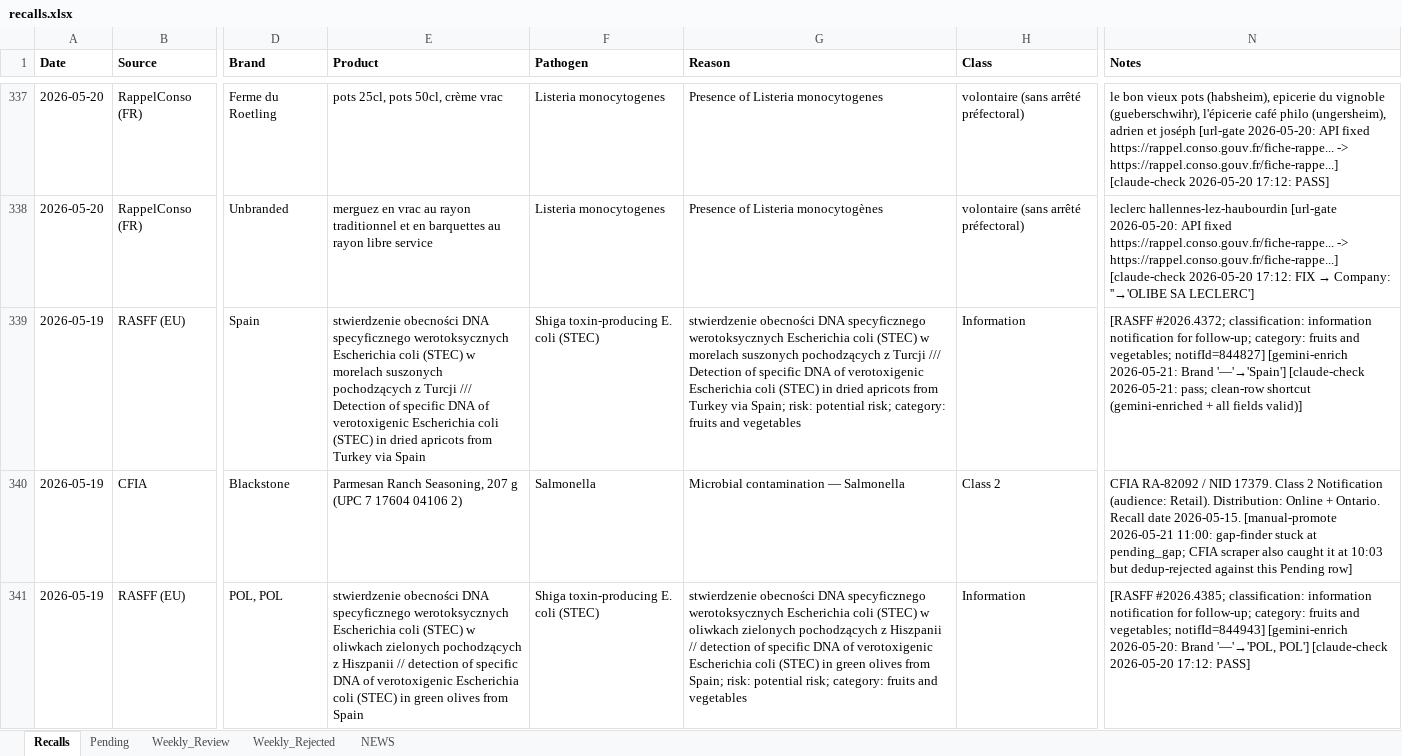
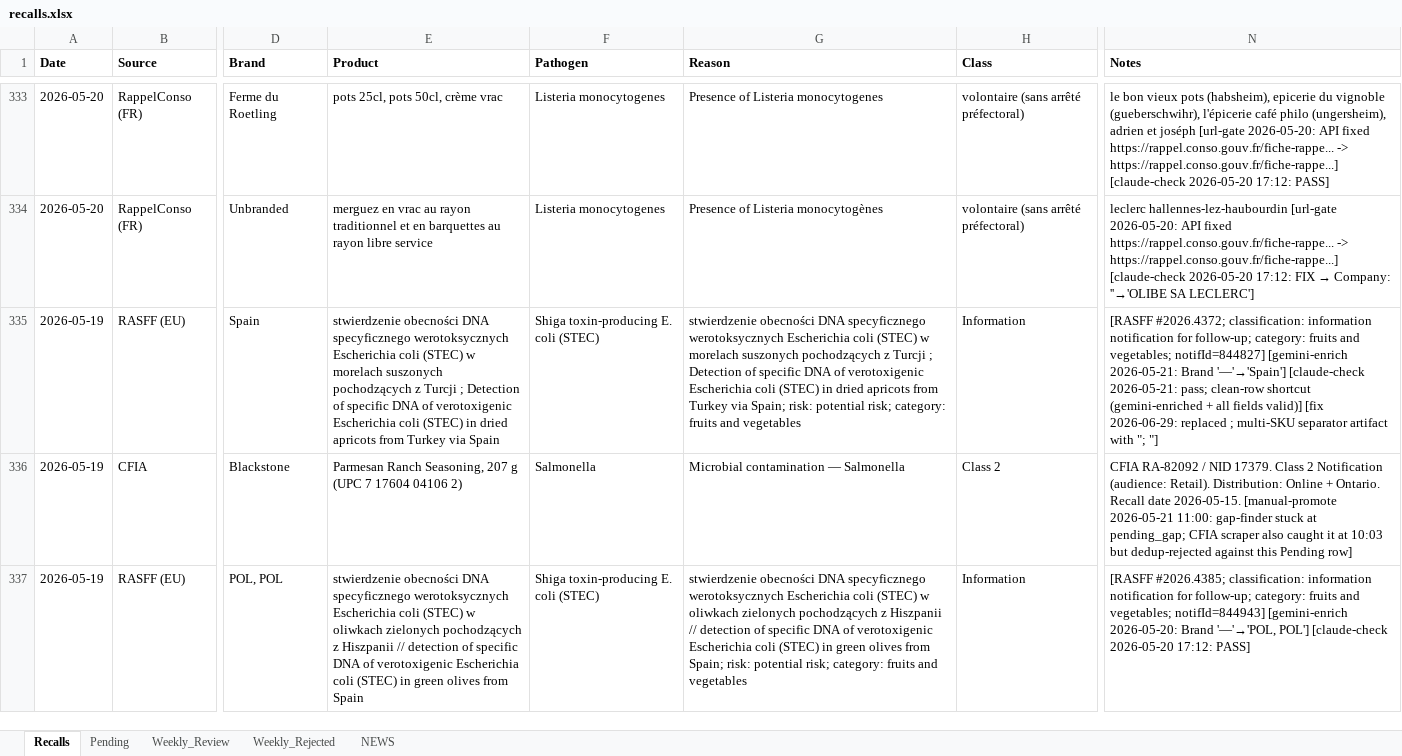
Before and after one commit to gstoforos/Food-Safety-Intelligence-System, an Excel workbook: docs/data/recalls.xlsx, sheet Recalls, drawn as a sheet; only a part is shown, gaps mark what is left out; values as stored, in another font and other column widths than the file's, no borders; addresses are those after the commit; the diff covers the shown part only; the diff names each change by its address in the sheet, - before the commit and + after, or states it on an @@ line.

```diff
--- a/docs/data/recalls.xlsx (sheet Recalls)
+++ b/docs/data/recalls.xlsx (sheet Recalls)
-E335 (Product): …z Turcji /// Detection of…
+E335 (Product): …z Turcji ; Detection of…
-G335 (Reason): …z Turcji /// Detection of…
+G335 (Reason): …z Turcji ; Detection of…
-N335 (Notes): …fields valid)]
+N335 (Notes): …fields valid)] [fix 2026-06-29: replaced ; multi-SKU separator artifact with "; "]
```
Also changed, not shown: 7 added rows, 21 removed rows, 9 moved rows and 46 edited cells elsewhere in this sheet, sheet Weekly_Rejected, 1 other file.
